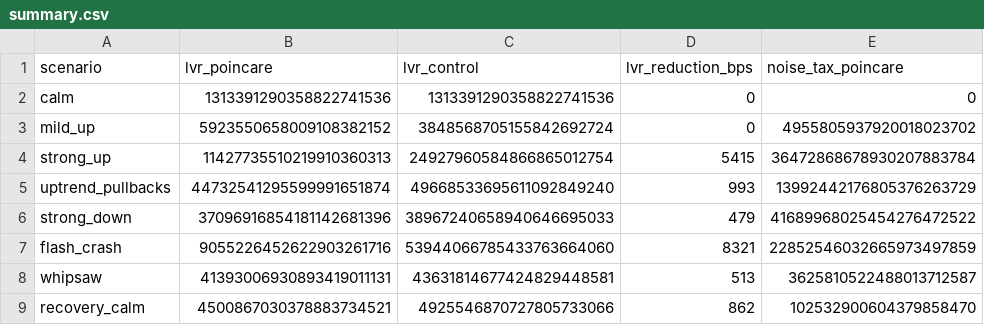
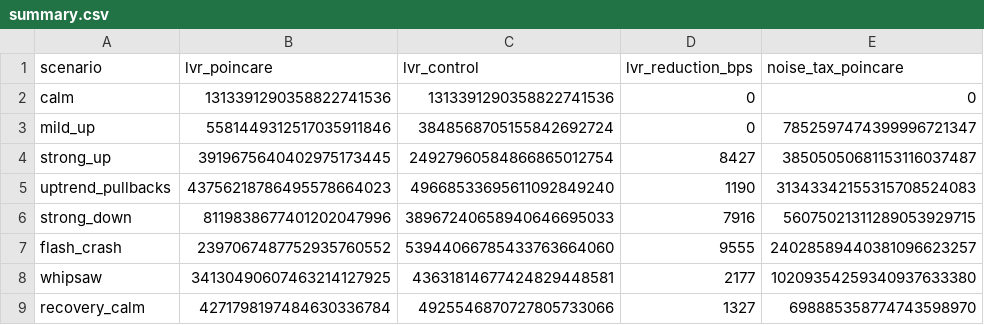
Before and after one commit to Prakhar-30/POINCARE, a CSV file: analysis/simulation/summary.csv, drawn as a sheet.

```diff
--- a/analysis/simulation/summary.csv
+++ b/analysis/simulation/summary.csv
@@ -2,8 +2,8 @@ scenario,lvr_poincare,lvr_control,lvr_reduction_bps,noise_tax_poincare
 calm,1313391290358822741536,1313391290358822741536,0,0
-mild_up,5923550658009108382152,3848568705155842692724,0,4955805937920018023702
-strong_up,11427735510219910360313,24927960584866865012754,5415,36472868678930207883784
-uptrend_pullbacks,44732541295599991651874,49668533695611092849240,993,13992442176805376263729
-strong_down,37096916854181142681396,38967240658940646695033,479,41689968025454276472522
-flash_crash,9055226452622903261716,53944066785433763664060,8321,22852546032665973497859
-whipsaw,41393006930893419011131,43631814677424829448581,513,3625810522488013712587
-recovery_calm,4500867030378883734521,4925546870727805733066,862,102532900604379858470
+mild_up,5581449312517035911846,3848568705155842692724,0,7852597474399996721347
+strong_up,3919675640402975173445,24927960584866865012754,8427,38505050681153116037487
+uptrend_pullbacks,43756218786495578664023,49668533695611092849240,1190,31343342155315708524083
+strong_down,8119838677401202047996,38967240658940646695033,7916,56075021311289053929715
+flash_crash,2397067487752935760552,53944066785433763664060,9555,24028589440381096623257
+whipsaw,34130490607463214127925,43631814677424829448581,2177,10209354259340937633380
+recovery_calm,4271798197484630336784,4925546870727805733066,1327,698885358774743598970
```
Also changed, not shown: analysis/simulation/realdata/summary.csv, analysis/simulation/timeseries.csv, 8 other files.
